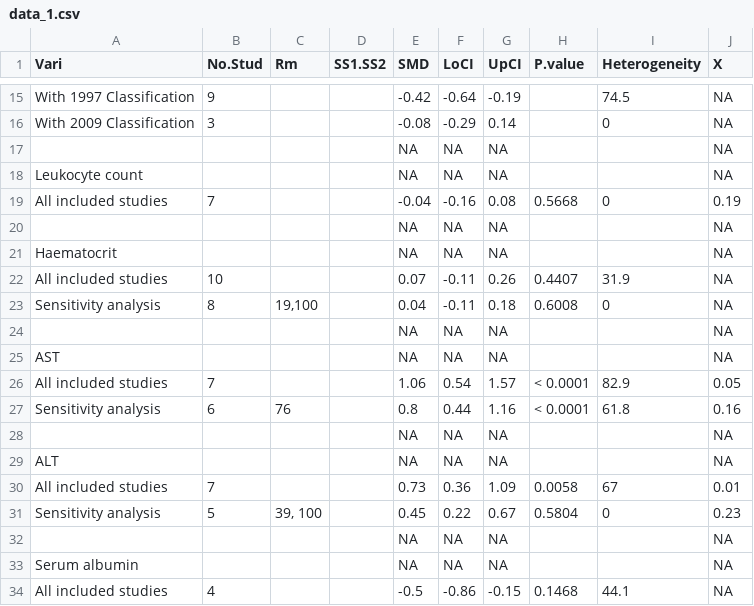
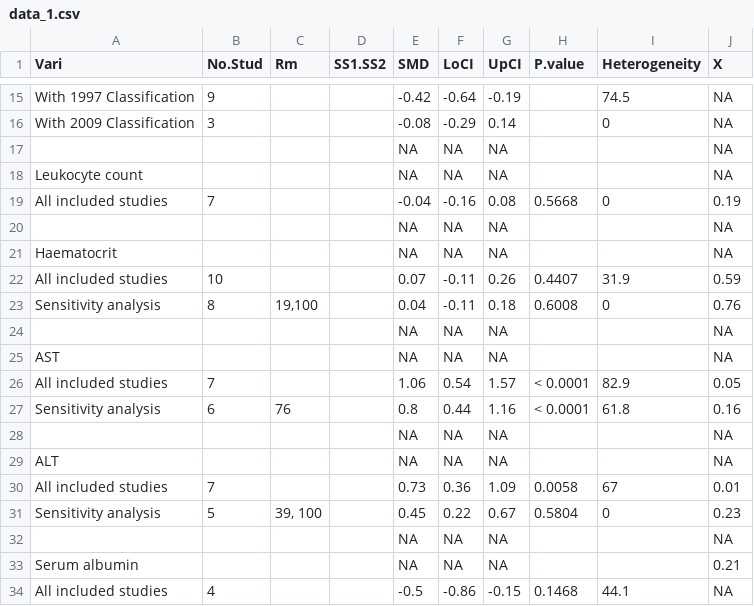
Before and after one commit to mrc-ide/dengue_meta_analysis, a CSV file: Data/data_1.csv, drawn as a sheet; only a part is shown, gaps mark what is left out; the diff names each change by its address in the sheet, - before the commit and + after, or states it on an @@ line.

```diff
--- a/Data/data_1.csv
+++ b/Data/data_1.csv
-J22 (X): NA
+J22 (X): 0.59
-J23 (X): NA
+J23 (X): 0.76
-J33 (X): NA
+J33 (X): 0.21
```
Also changed, not shown: Data/df_magen_ca.csv, Data/df_magen_co.csv, 2 other files.
